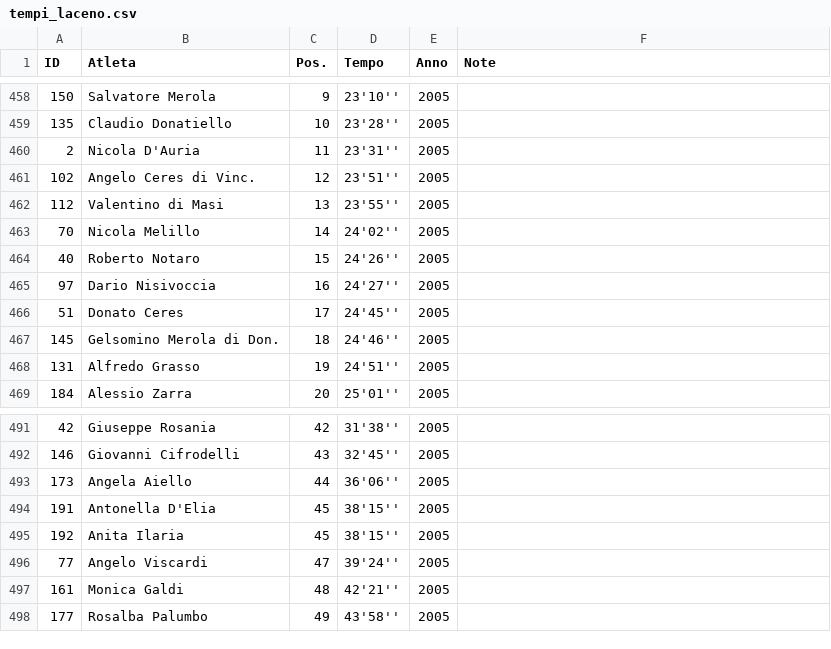
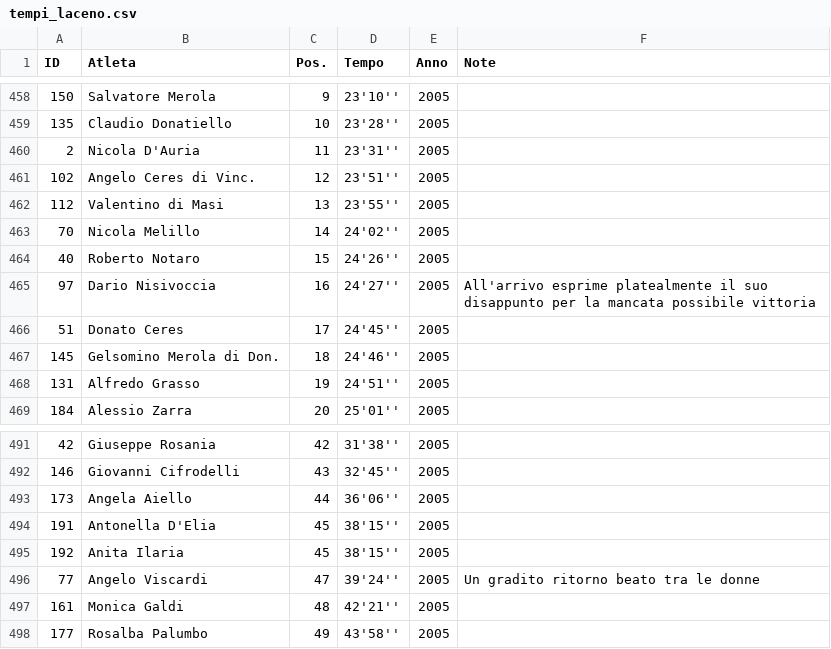
Before and after one commit to pceres/stralaceno, a CSV file: custom/dati/tempi_laceno.csv, drawn as a sheet; only a part is shown, gaps mark what is left out.

Commit message:
- aggiunte 2 note all'edizione 2005;

```diff
--- a/custom/dati/tempi_laceno.csv
+++ b/custom/dati/tempi_laceno.csv
@@ -464,3 +464,3 @@ ID;Atleta;Pos.;Tempo;Anno;Note
 40;Roberto Notaro;15;24'26'';2005;
-97;Dario Nisivoccia;16;24'27'';2005;
+97;Dario Nisivoccia;16;24'27'';2005;All'arrivo esprime platealmente il suo disappunto per la mancata possibile vittoria
 51;Donato Ceres;17;24'45'';2005;
@@ -495,3 +495,3 @@ ID;Atleta;Pos.;Tempo;Anno;Note
 192;Anita Ilaria;45;38'15'';2005;
-77;Angelo Viscardi;47;39'24'';2005;
+77;Angelo Viscardi;47;39'24'';2005;Un gradito ritorno beato tra le donne
 161;Monica Galdi;48;42'21'';2005;
```
Also changed, not shown: 1 other file.
